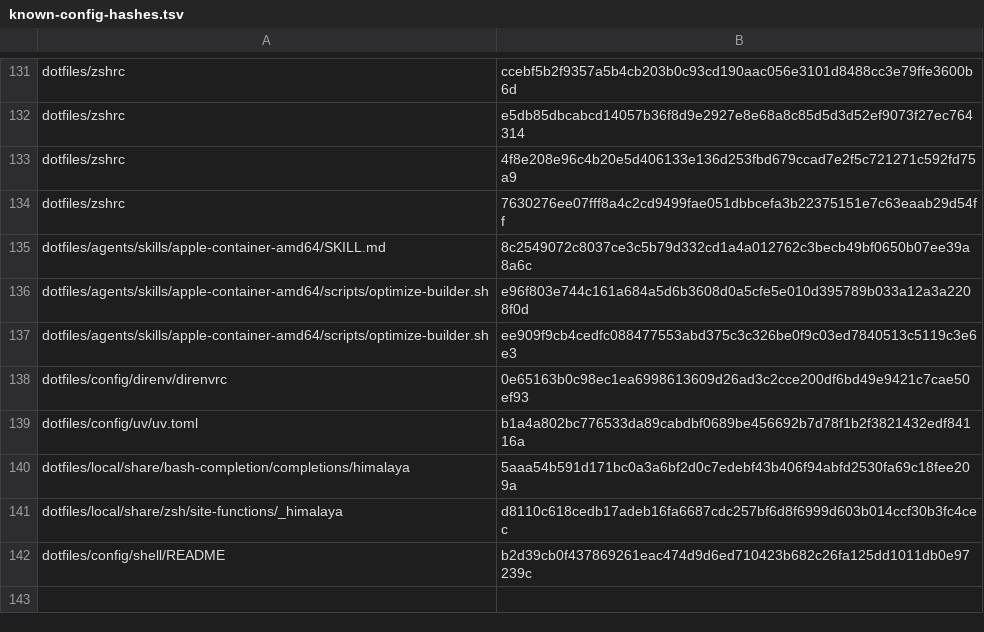
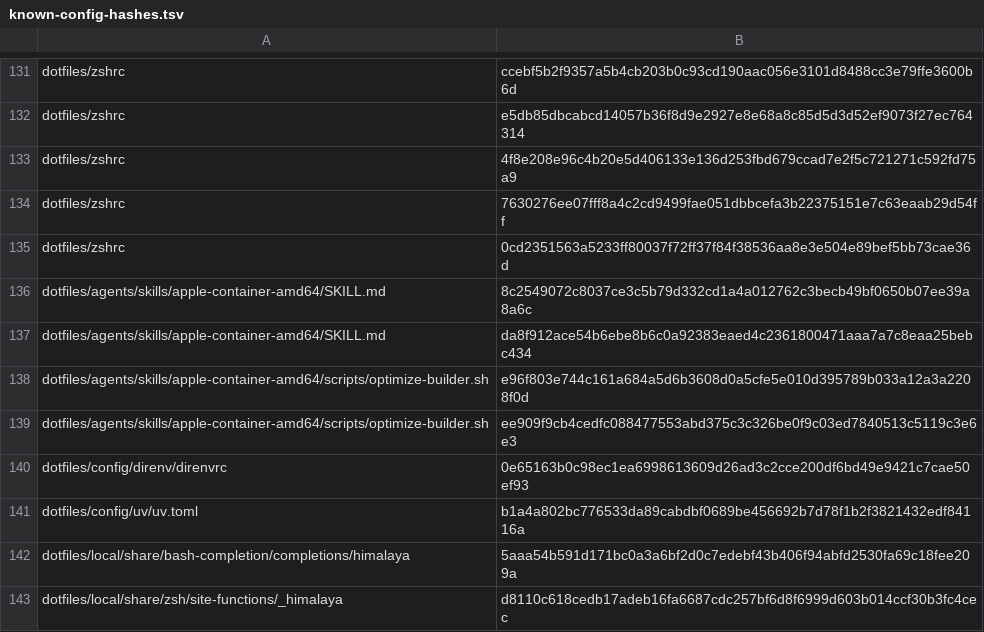
Before and after one commit to mssaleh/workspace-setup, a TSV file: lib/known-config-hashes.tsv, drawn as a sheet; only a part is shown, gaps mark what is left out; the shorter side is filled out with more unchanged rows; the diff names each change by its address in the sheet, - before the commit and + after, or states it on an @@ line.

Commit message:
Add cloud CLIs and restrict supported host releases
Support Ubuntu 26.04 LTS and macOS 27 for provisioning and agent synchronization. Add cloud and API CLI providers, execution checks, and native installer recovery while preserving user configuration.

Verified 46 test files on Ubuntu and both Mac Bash versions, native agent integration, and fresh, repeated, streamed, combined, and recovery host checks.

```diff
--- a/lib/known-config-hashes.tsv
+++ b/lib/known-config-hashes.tsv
+row 135: dotfiles/zshrc | 0cd2351563a5233ff80037f72ff37f84f38536aa8e3e504e89bef5bb73cae36d
+row 137: dotfiles/agents/skills/apple-container-amd64/SKILL.md | da8f912ace54b6ebe8b6c0a92383eaed4c2361800471aaa7a7c8eaa25bebc434
```
Also changed, not shown: 42 other files.
